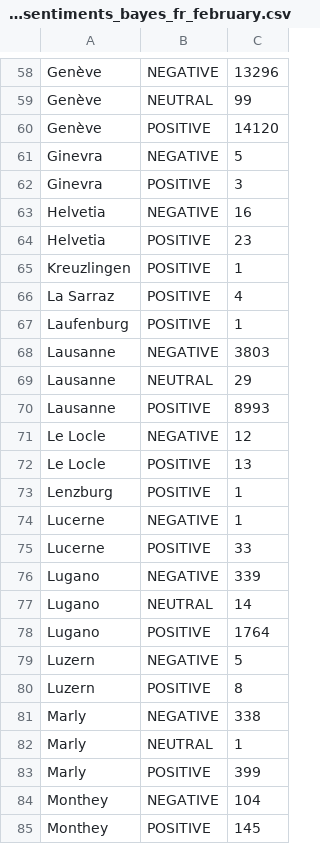
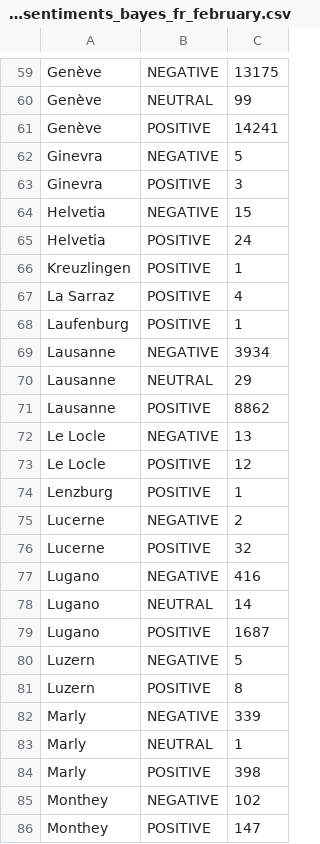
Before and after one commit to Maaarmotte/ADA2016Project, a CSV file: processed/sentiments/tweets_sentiments_bayes_fr_february.csv, drawn as a sheet; only a part is shown, gaps mark what is left out; addresses are those after the commit; the diff covers the shown part only; the diff names each change by its address in the sheet, - before the commit and + after, or states it on an @@ line.

```diff
--- a/processed/sentiments/tweets_sentiments_bayes_fr_february.csv
+++ b/processed/sentiments/tweets_sentiments_bayes_fr_february.csv
-C59: 13296
+C59: 13175
-C61: 14120
+C61: 14241
-C64: 16
+C64: 15
-C65: 23
+C65: 24
-C69: 3803
+C69: 3934
-C71: 8993
+C71: 8862
-C72: 12
+C72: 13
-C73: 13
+C73: 12
-C75: 1
+C75: 2
-C76: 33
+C76: 32
-C77: 339
+C77: 416
-C79: 1764
+C79: 1687
-C82: 338
+C82: 339
-C84: 399
+C84: 398
-C85: 104
+C85: 102
-C86: 145
+C86: 147
```
Also changed, not shown: 3 added rows and 61 edited cells elsewhere in this file, processed/sentiments/tweets_sentiments_bayes_de_january.csv, processed/sentiments/tweets_sentiments_bayes_de_october.csv, 7 other files.
